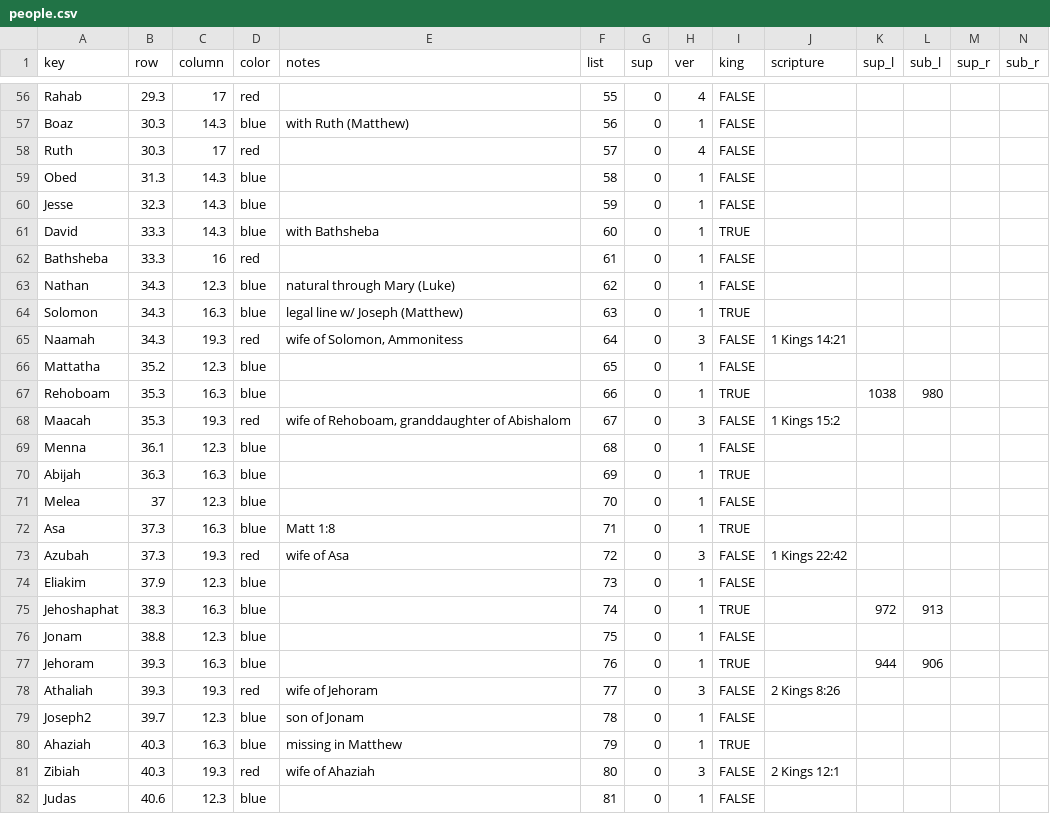
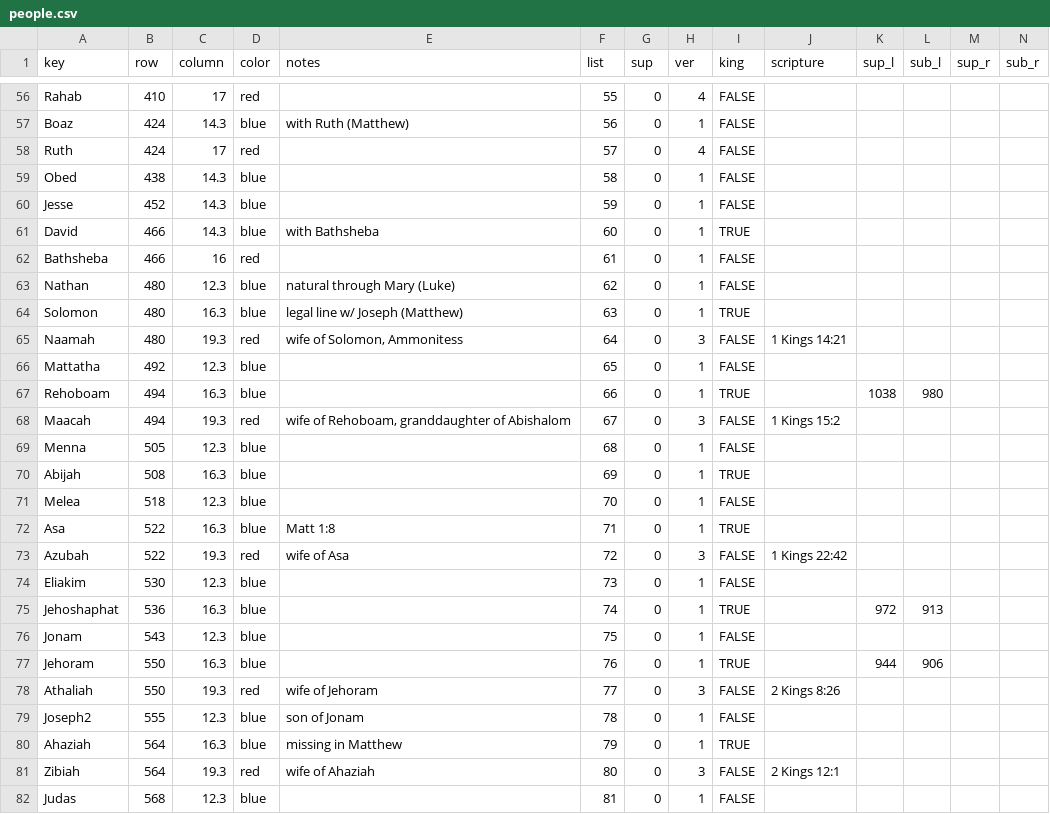
Before and after one commit to kreier/promised-offspring, a CSV file: db/people.csv, drawn as a sheet; only a part is shown, gaps mark what is left out; the diff covers the shown part only; the diff names each change by its address in the sheet, - before the commit and + after, or states it on an @@ line.

```diff
--- a/db/people.csv
+++ b/db/people.csv
-B56 (row): 29.3
+B56 (row): 410
-B57:B58 (row): 30.3
+B57:B58 (row): 424
-B59 (row): 31.3
+B59 (row): 438
-B60 (row): 32.3
+B60 (row): 452
-B61:B62 (row): 33.3
+B61:B62 (row): 466
-B63:B65 (row): 34.3
+B63:B65 (row): 480
-B66 (row): 35.2
+B66 (row): 492
-B67:B68 (row): 35.3
+B67:B68 (row): 494
-B69 (row): 36.1
+B69 (row): 505
-B70 (row): 36.3
+B70 (row): 508
-B71 (row): 37
+B71 (row): 518
-B72:B73 (row): 37.3
+B72:B73 (row): 522
-B74 (row): 37.9
+B74 (row): 530
-B75 (row): 38.3
+B75 (row): 536
-B76 (row): 38.8
+B76 (row): 543
-B77:B78 (row): 39.3
+B77:B78 (row): 550
-B79 (row): 39.7
+B79 (row): 555
-B80:B81 (row): 40.3
+B80:B81 (row): 564
-B82 (row): 40.6
+B82 (row): 568
```
Also changed, not shown: 132 edited cells elsewhere in this file, db/dictionary_en.csv, 2 other files.
